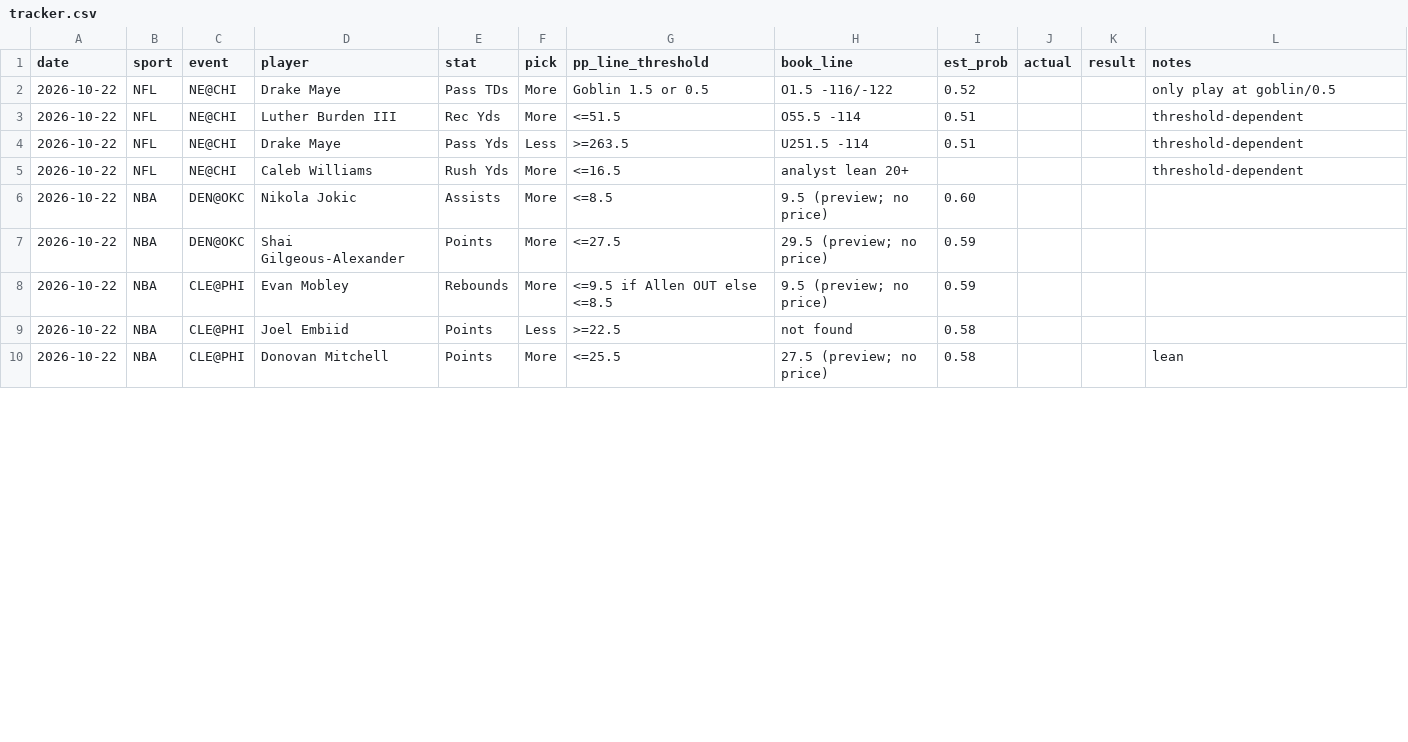
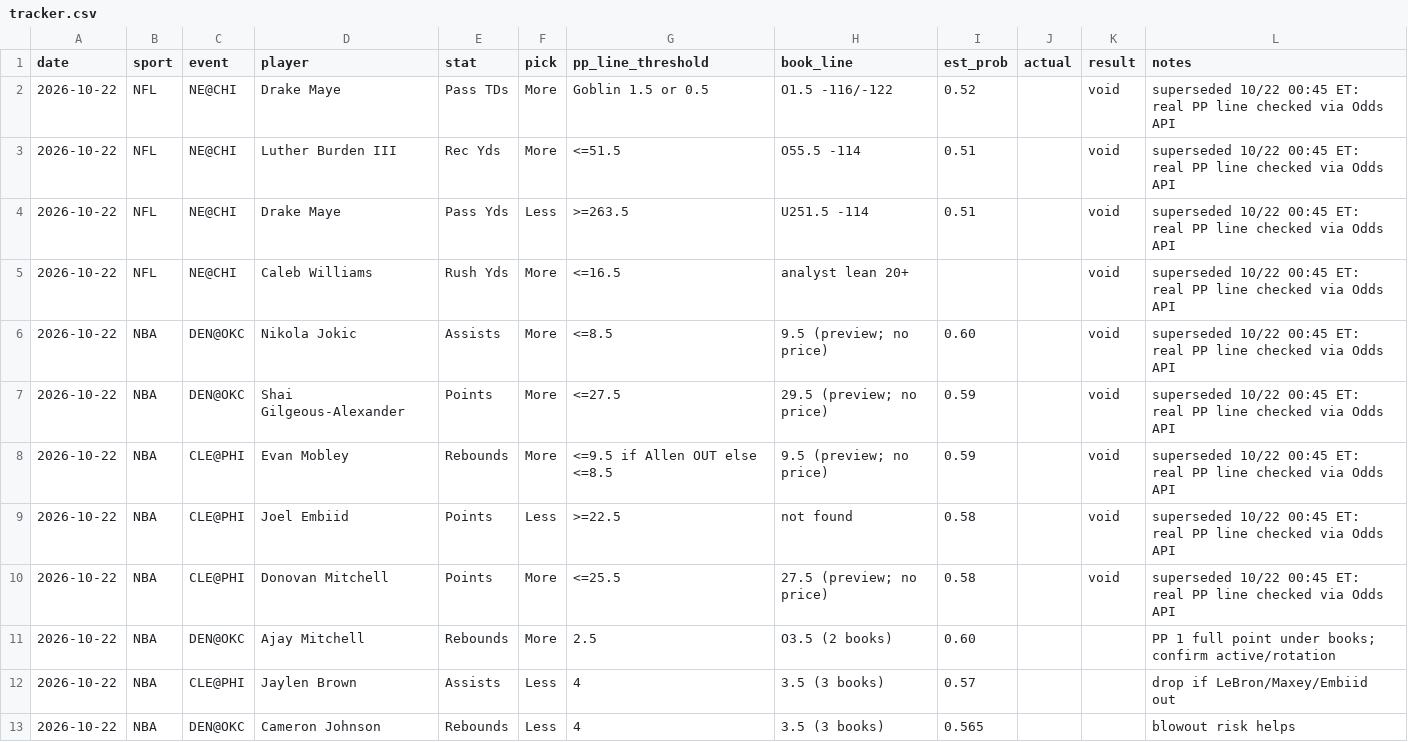
Before and after one commit to Luc-JSL/Parlay-Automation, a CSV file: results/tracker.csv, drawn as a sheet; only a part is shown; the diff covers the shown part only.

```diff
--- a/results/tracker.csv
+++ b/results/tracker.csv
@@ -1,10 +1,13 @@
 date,sport,event,player,stat,pick,pp_line_threshold,book_line,est_prob,actual,result,notes
-2026-10-22,NFL,NE@CHI,Drake Maye,Pass TDs,More,Goblin 1.5 or 0.5,O1.5 -116/-122,0.52,,,only play at goblin/0.5
-2026-10-22,NFL,NE@CHI,Luther Burden III,Rec Yds,More,<=51.5,O55.5 -114,0.51,,,threshold-dependent
-2026-10-22,NFL,NE@CHI,Drake Maye,Pass Yds,Less,>=263.5,U251.5 -114,0.51,,,threshold-dependent
-2026-10-22,NFL,NE@CHI,Caleb Williams,Rush Yds,More,<=16.5,analyst lean 20+,,,,threshold-dependent
-2026-10-22,NBA,DEN@OKC,Nikola Jokic,Assists,More,<=8.5,9.5 (preview; no price),0.60,,,
-2026-10-22,NBA,DEN@OKC,Shai Gilgeous-Alexander,Points,More,<=27.5,29.5 (preview; no price),0.59,,,
-2026-10-22,NBA,CLE@PHI,Evan Mobley,Rebounds,More,<=9.5 if Allen OUT else <=8.5,9.5 (preview; no price),0.59,,,
-2026-10-22,NBA,CLE@PHI,Joel Embiid,Points,Less,>=22.5,not found,0.58,,,
-2026-10-22,NBA,CLE@PHI,Donovan Mitchell,Points,More,<=25.5,27.5 (preview; no price),0.58,,,lean
+2026-10-22,NFL,NE@CHI,Drake Maye,Pass TDs,More,Goblin 1.5 or 0.5,O1.5 -116/-122,0.52,,void,superseded 10/22 00:45 ET: real PP line checked via Odds API
+2026-10-22,NFL,NE@CHI,Luther Burden III,Rec Yds,More,<=51.5,O55.5 -114,0.51,,void,superseded 10/22 00:45 ET: real PP line checked via Odds API
+2026-10-22,NFL,NE@CHI,Drake Maye,Pass Yds,Less,>=263.5,U251.5 -114,0.51,,void,superseded 10/22 00:45 ET: real PP line checked via Odds API
+2026-10-22,NFL,NE@CHI,Caleb Williams,Rush Yds,More,<=16.5,analyst lean 20+,,,void,superseded 10/22 00:45 ET: real PP line checked via Odds API
+2026-10-22,NBA,DEN@OKC,Nikola Jokic,Assists,More,<=8.5,9.5 (preview; no price),0.60,,void,superseded 10/22 00:45 ET: real PP line checked via Odds API
+2026-10-22,NBA,DEN@OKC,Shai Gilgeous-Alexander,Points,More,<=27.5,29.5 (preview; no price),0.59,,void,superseded 10/22 00:45 ET: real PP line checked via Odds API
+2026-10-22,NBA,CLE@PHI,Evan Mobley,Rebounds,More,<=9.5 if Allen OUT else <=8.5,9.5 (preview; no price),0.59,,void,superseded 10/22 00:45 ET: real PP line checked via Odds API
+2026-10-22,NBA,CLE@PHI,Joel Embiid,Points,Less,>=22.5,not found,0.58,,void,superseded 10/22 00:45 ET: real PP line checked via Odds API
+2026-10-22,NBA,CLE@PHI,Donovan Mitchell,Points,More,<=25.5,27.5 (preview; no price),0.58,,void,superseded 10/22 00:45 ET: real PP line checked via Odds API
+2026-10-22,NBA,DEN@OKC,Ajay Mitchell,Rebounds,More,2.5,O3.5 (2 books),0.60,,,PP 1 full point under books; confirm active/rotation
+2026-10-22,NBA,CLE@PHI,Jaylen Brown,Assists,Less,4,3.5 (3 books),0.57,,,drop if LeBron/Maxey/Embiid out
+2026-10-22,NBA,DEN@OKC,Cameron Johnson,Rebounds,Less,4,3.5 (3 books),0.565,,,blowout risk helps
```
Also changed, not shown: 6 added rows and 18 edited cells elsewhere in this file, 2 other files.
